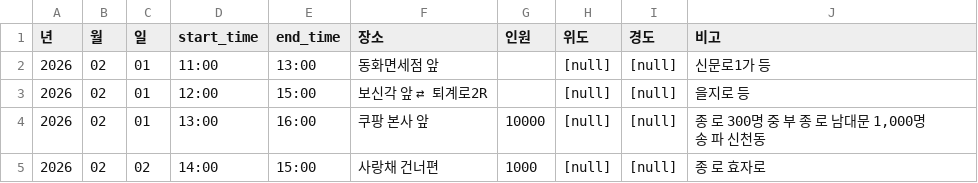
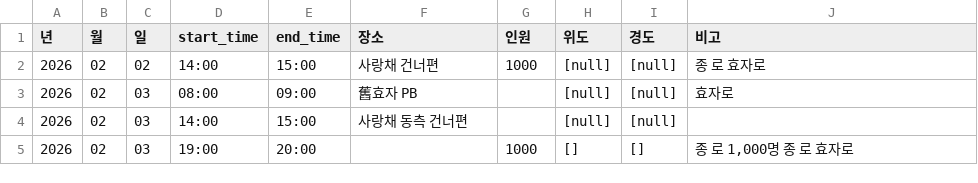
Before and after one commit to MinhaKim02/protest-crawling-database, a CSV file: data/집회정보_통합.csv, drawn as a sheet.

```diff
--- a/data/집회정보_통합.csv
+++ b/data/집회정보_통합.csv
@@ -1,5 +1,5 @@
 년,월,일,start_time,end_time,장소,인원,위도,경도,비고
-2026,02,01,11:00,13:00,동화면세점 앞,,[null],[null],신문로1가 등
-2026,02,01,12:00,15:00,보신각 앞 ⇄ 퇴계로2R,,[null],[null],을지로 등
-2026,02,01,13:00,16:00,쿠팡 본사 앞,10000,[null],[null],"종 로 300명 중 부 종 로 남대문 1,000명 송 파 신천동"
 2026,02,02,14:00,15:00,사랑채 건너편,1000,[null],[null],종 로 효자로
+2026,02,03,08:00,09:00,舊효자 PB,,[null],[null],효자로
+2026,02,03,14:00,15:00,사랑채 동측 건너편,,[null],[null],
+2026,02,03,19:00,20:00,,1000,[],[],"종 로 1,000명 종 로 효자로"
```
Also changed, not shown: data/집회정보_통합_종로.csv.
